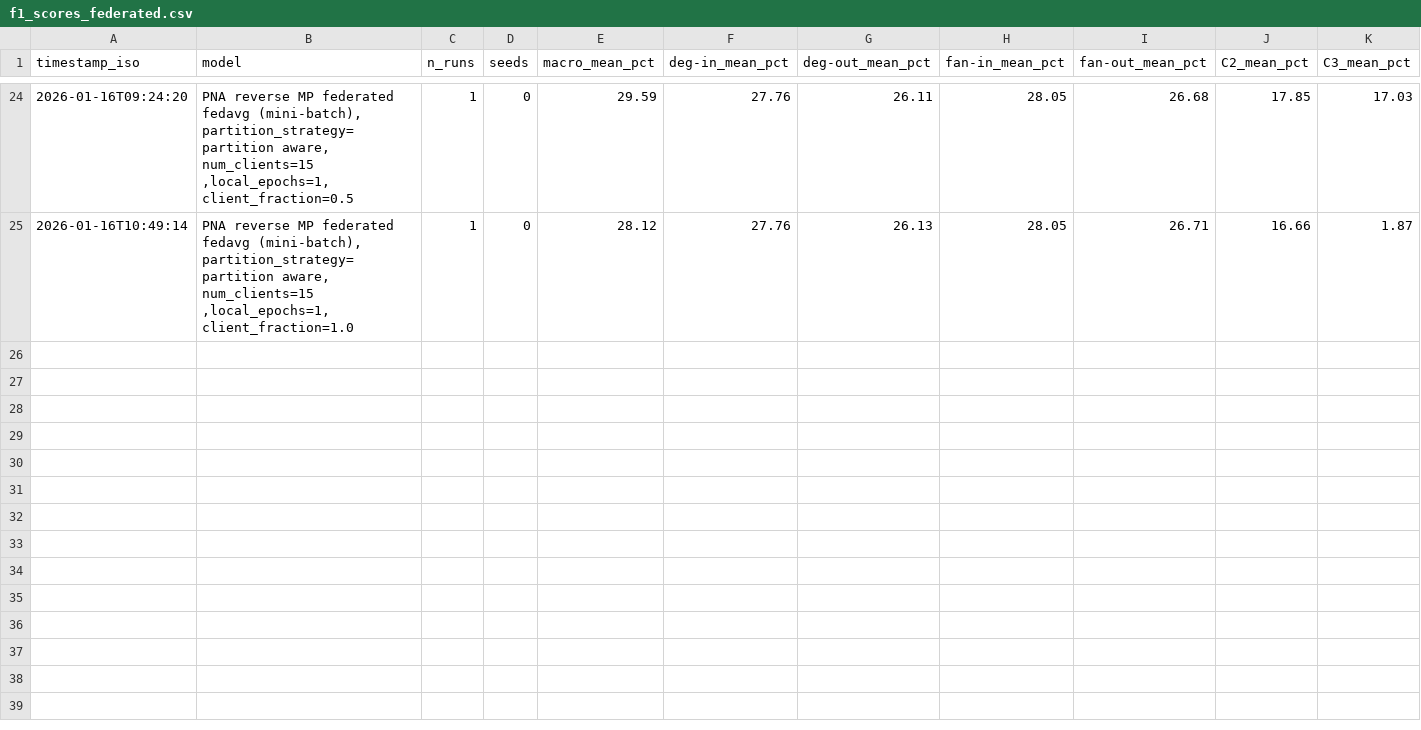
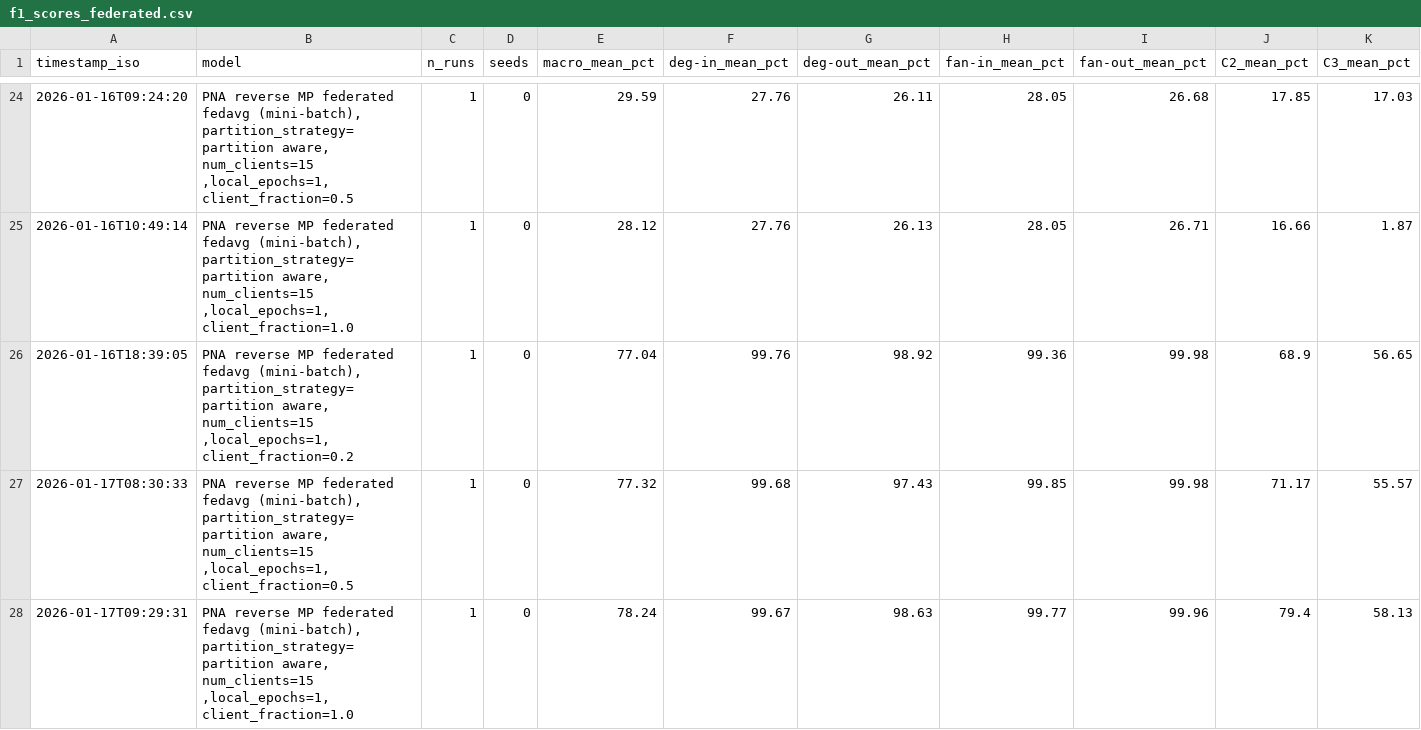
Before and after one commit to andrea2k/Subgraph_Federated_Learning, a CSV file: results/metrics/f1_scores_federated.csv, drawn as a sheet; only a part is shown, gaps mark what is left out; rows hold the shown columns only; the diff names each change by its address in the sheet, - before the commit and + after, or states it on an @@ line.

Commit message:
fedavg results with cross client edges

```diff
--- a/results/metrics/f1_scores_federated.csv
+++ b/results/metrics/f1_scores_federated.csv
+row 26: 2026-01-16T18:39:05 | PNA reverse MP federated fedavg (mini-batch), partition_strategy=partition aware, num_clients=15 ,local_epochs=1, client_fraction=0.2 | 1 | 0 | 77.04 | 99.76 | 98.92 | 99.36 | 99.98 | 68.9 | 56.65
+row 27: 2026-01-17T08:30:33 | PNA reverse MP federated fedavg (mini-batch), partition_strategy=partition aware, num_clients=15 ,local_epochs=1, client_fraction=0.5 | 1 | 0 | 77.32 | 99.68 | 97.43 | 99.85 | 99.98 | 71.17 | 55.57
+row 28: 2026-01-17T09:29:31 | PNA reverse MP federated fedavg (mini-batch), partition_strategy=partition aware, num_clients=15 ,local_epochs=1, client_fraction=1.0 | 1 | 0 | 78.24 | 99.67 | 98.63 | 99.77 | 99.96 | 79.4 | 58.13
```
Also changed, not shown: 12 other files.
